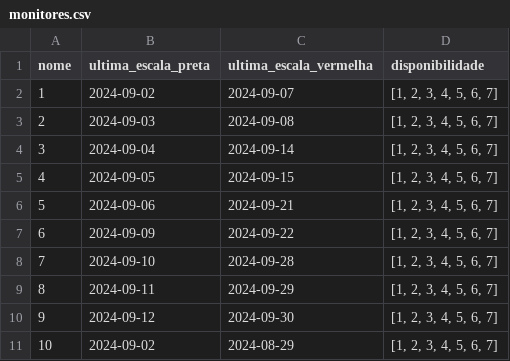
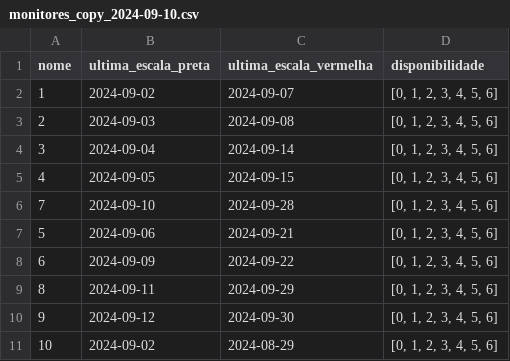
Before and after one commit to Lucas-Ifro/gerar_escala_de_servico_TG, a CSV file: copia_csv/monitores/monitores_copy_2024-09-10.csv (was monitores.csv), drawn as a sheet.

```diff
--- a/monitores.csv
+++ b/copia_csv/monitores/monitores_copy_2024-09-10.csv
@@ -1,11 +1,11 @@
 nome,ultima_escala_preta,ultima_escala_vermelha,disponibilidade
-1,2024-09-02,2024-09-07,"[1, 2, 3, 4, 5, 6, 7]"
-2,2024-09-03,2024-09-08,"[1, 2, 3, 4, 5, 6, 7]"
-3,2024-09-04,2024-09-14,"[1, 2, 3, 4, 5, 6, 7]"
-4,2024-09-05,2024-09-15,"[1, 2, 3, 4, 5, 6, 7]"
-5,2024-09-06,2024-09-21,"[1, 2, 3, 4, 5, 6, 7]"
-6,2024-09-09,2024-09-22,"[1, 2, 3, 4, 5, 6, 7]"
-7,2024-09-10,2024-09-28,"[1, 2, 3, 4, 5, 6, 7]"
-8,2024-09-11,2024-09-29,"[1, 2, 3, 4, 5, 6, 7]"
-9,2024-09-12,2024-09-30,"[1, 2, 3, 4, 5, 6, 7]"
-10,2024-09-02,2024-08-29,"[1, 2, 3, 4, 5, 6, 7]"
+1,2024-09-02,2024-09-07,"[0, 1, 2, 3, 4, 5, 6]"
+2,2024-09-03,2024-09-08,"[0, 1, 2, 3, 4, 5, 6]"
+3,2024-09-04,2024-09-14,"[0, 1, 2, 3, 4, 5, 6]"
+4,2024-09-05,2024-09-15,"[0, 1, 2, 3, 4, 5, 6]"
+7,2024-09-10,2024-09-28,"[0, 1, 2, 3, 4, 5, 6]"
+5,2024-09-06,2024-09-21,"[0, 1, 2, 3, 4, 5, 6]"
+6,2024-09-09,2024-09-22,"[0, 1, 2, 3, 4, 5, 6]"
+8,2024-09-11,2024-09-29,"[0, 1, 2, 3, 4, 5, 6]"
+9,2024-09-12,2024-09-30,"[0, 1, 2, 3, 4, 5, 6]"
+10,2024-09-02,2024-08-29,"[0, 1, 2, 3, 4, 5, 6]"
```
Also changed, not shown: copia_csv/atiradores/atiradores_copy_2024-09-10.csv, 7 other files.
